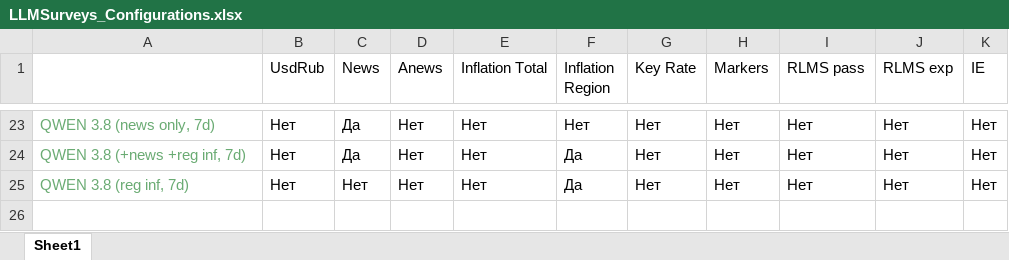
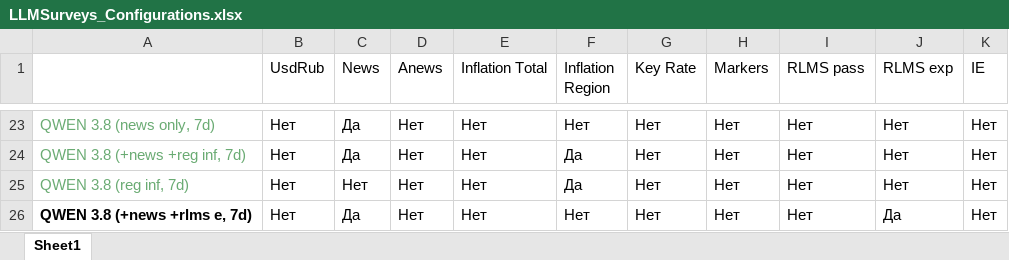
Before and after one commit to nrmanutd/LLMExpectations, an Excel workbook: data/LLMSurveys_Configurations.xlsx, sheet Sheet1, drawn as a sheet; only a part is shown, gaps mark what is left out; values as stored, in another font and other column widths than the file's, no borders; conditional formats not drawn; the diff names each change by its address in the sheet, - before the commit and + after, or states it on an @@ line.

```diff
--- a/data/LLMSurveys_Configurations.xlsx (sheet Sheet1)
+++ b/data/LLMSurveys_Configurations.xlsx (sheet Sheet1)
+row 26: QWEN 3.8 (+news +rlms e, 7d) | Нет | Да | Нет | Нет | Нет | Нет | Нет | Нет | Да | Нет
```
Also changed, not shown: 8 other files.
